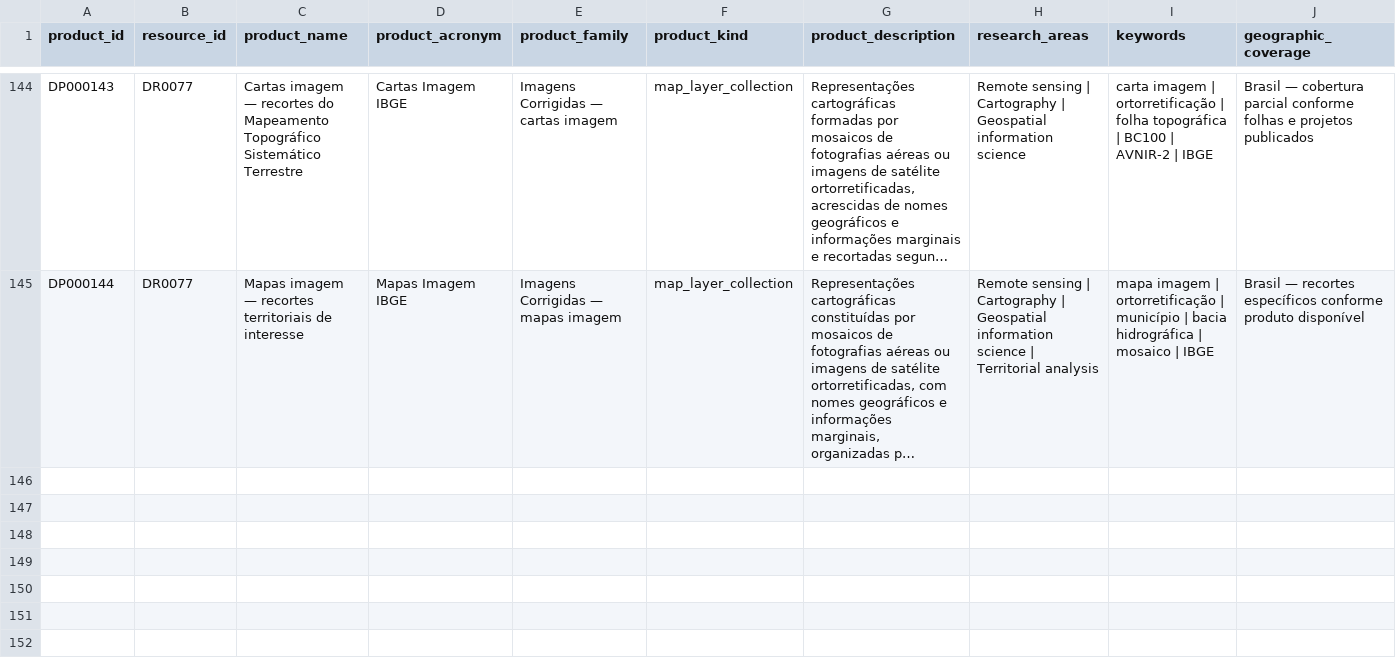
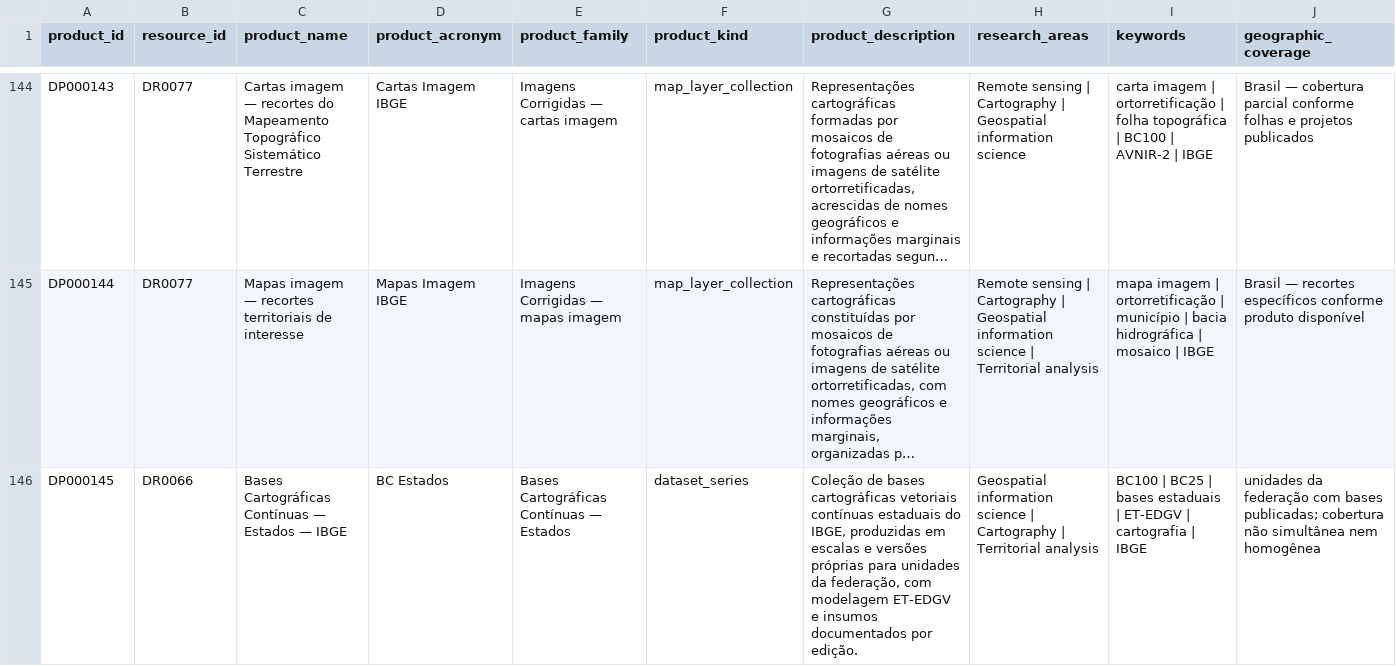
Before and after one commit to Ian-loc/vitrineciencia, a CSV file: data/data_products.csv, drawn as a sheet; only a part is shown, gaps mark what is left out; long unchanged cells end in …; rows hold the shown columns only; the diff covers the shown part only; the diff names each change by its address in the sheet, - before the commit and + after, or states it on an @@ line.

Commit message:
Expandir IBGE: cartografia de referência e nomes geográficos (#123)
* Materializar lote IBGE cartografia de referência

* Corrigir guard do materializador IBGE

* Expandir IBGE cartografia de referência

* Preservar baseline CSV no lote IBGE

* Preservar baseline do lote IBGE cartografia

---------

Co-authored-by: github-actions[bot] <41898282+github-actions[bot]@users.noreply.github.com>

```diff
--- a/data/data_products.csv
+++ b/data/data_products.csv
+row 146: DP000145 | DR0066 | Bases Cartográficas Contínuas — Estados — IBGE | BC Estados | Bases Cartográficas Contínuas — Estados | dataset_series | Coleção de bases cartográficas vetoriais contínuas estaduais do IBGE, produzidas em escalas e versões próprias para unidades da federação, com modelagem ET-EDGV e insumos documentados por edição. | Geospatial information science | Cartography | Territorial analysis | BC100 | BC25 | bases estaduais | ET-EDGV | cartografia | IBGE | unidades da federação com bases publicadas; cobertura não simultânea nem homogênea
```
Also changed, not shown: 3 added rows elsewhere in this file, data/data_resources.csv, data/product_distributions.csv, 4 other files.
